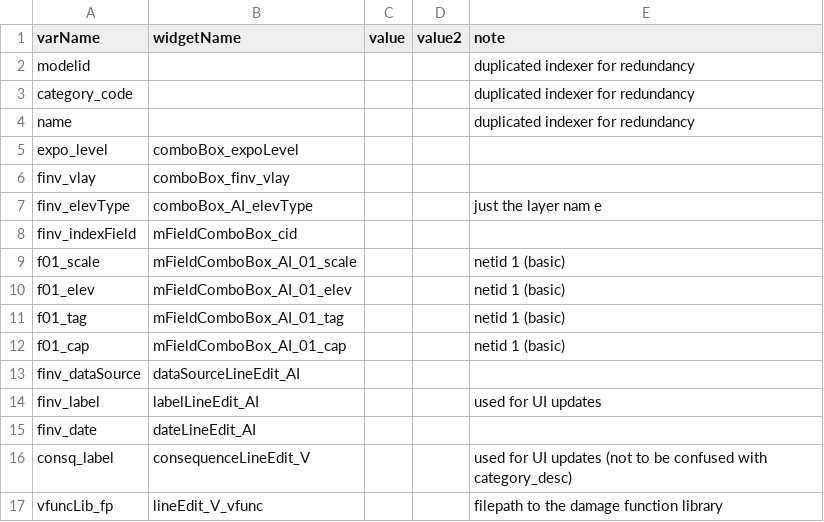
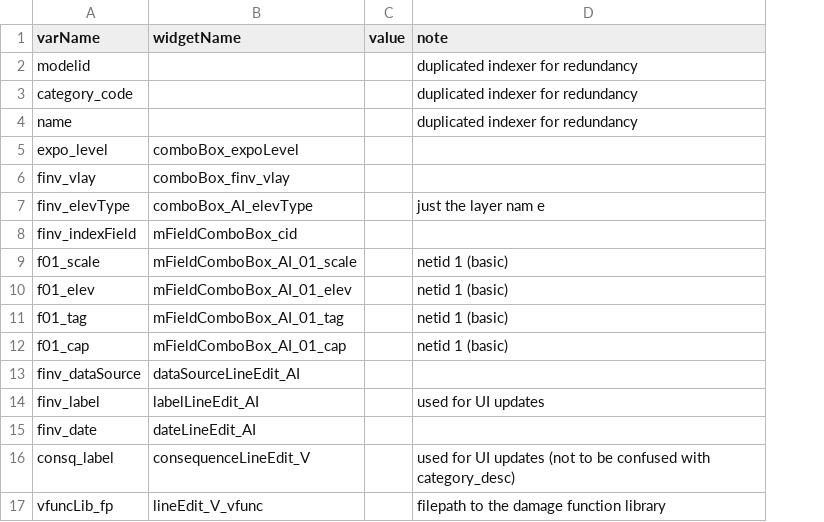
Before and after one commit to cefect/CanFlood2, a CSV file: canflood2/model_parameters_template.csv, drawn as a sheet; the diff names each change by its address in the sheet, - before the commit and + after, or states it on an @@ line.

```diff
--- a/canflood2/model_parameters_template.csv
+++ b/canflood2/model_parameters_template.csv
-column D (value2), empty
```
Also changed, not shown: 16 other files.
